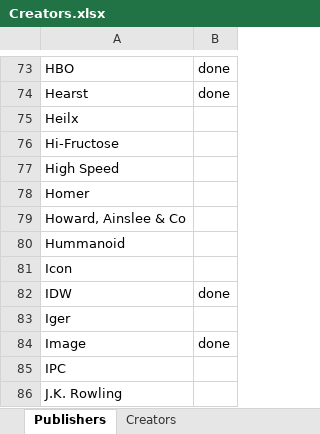
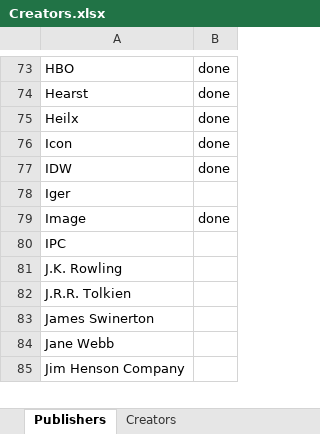
Before and after one commit to blzimg/blzimg.github.io, an Excel workbook: Creators.xlsx, sheet Publishers, drawn as a sheet; only a part is shown, gaps mark what is left out; the shorter side is filled out with more unchanged rows; values as stored, in another font and other column widths than the file's, no borders; removed rows and columns are numbered as before the commit, all else as after; the diff names each change by its address in the sheet, - before the commit and + after, or states it on an @@ line.

```diff
--- a/Creators.xlsx (sheet Publishers)
+++ b/Creators.xlsx (sheet Publishers)
-B75: (empty)
+B75: done
-row 76: Hi-Fructose
-row 77: High Speed
-row 78: Homer
-row 79: Howard, Ainslee & Co
-row 80: Hummanoid
-B76: (empty)
+B76: done
```
Also changed, not shown: 5 other files.
